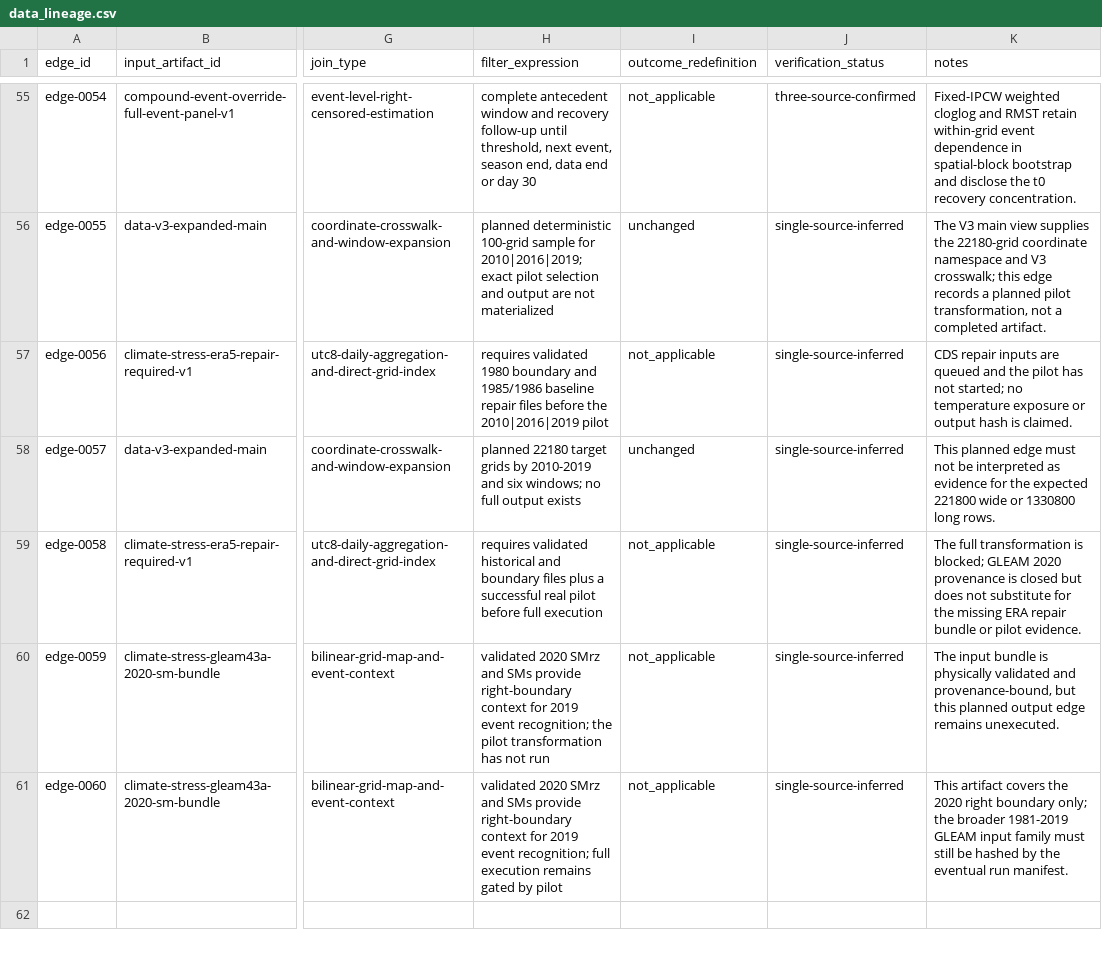
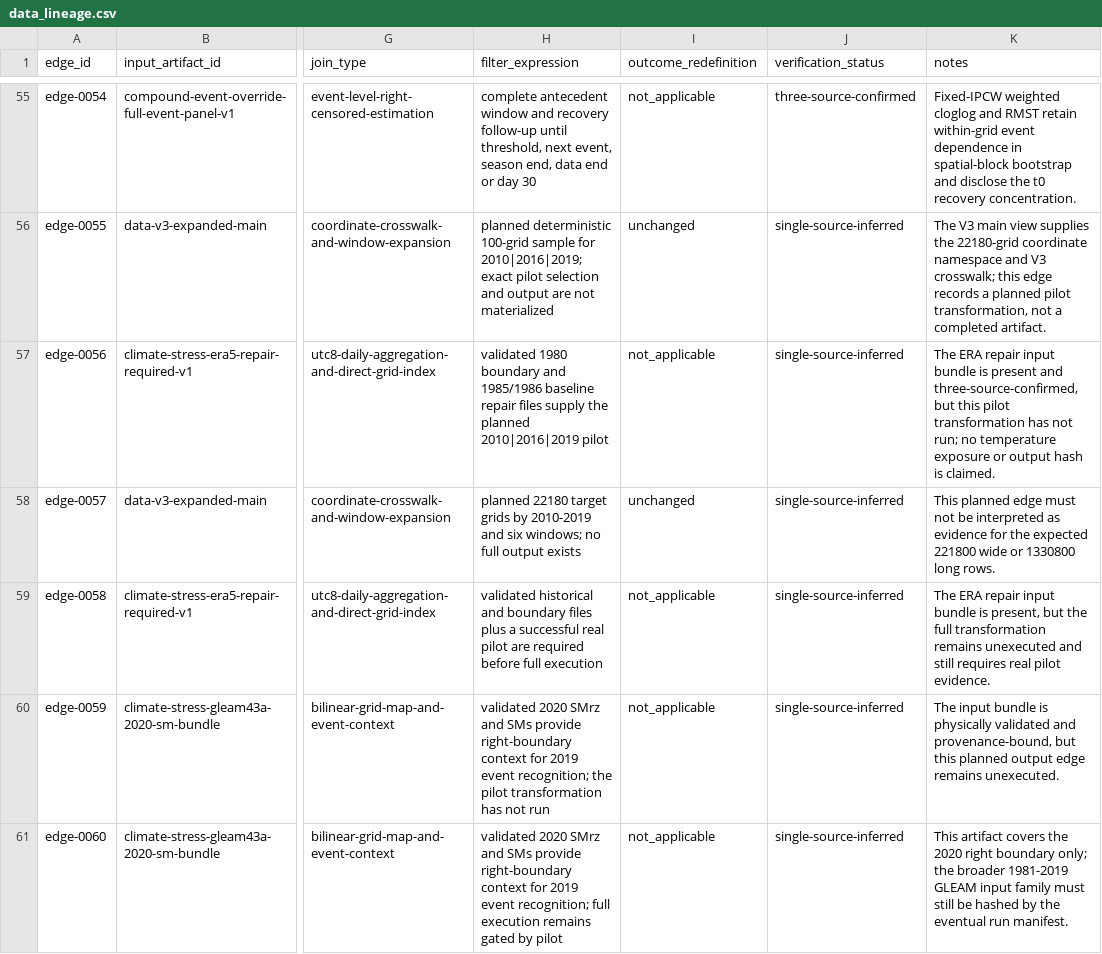
Before and after one commit to Hazard-cn/CA_soil_moisture, a CSV file: quality_reports/lineage/data_lineage.csv, drawn as a sheet; only a part is shown, gaps mark what is left out; the diff covers the shown part only; the diff names each change by its address in the sheet, - before the commit and + after, or states it on an @@ line.

Commit message:
feat(data-build): confirm SPEI-2W endpoint A

```diff
--- a/quality_reports/lineage/data_lineage.csv
+++ b/quality_reports/lineage/data_lineage.csv
-H57 (filter_expression): requires validated 1980 boundary and 1985/1986 baseline repair files before the 2010|2016|2019 pilot
+H57 (filter_expression): validated 1980 boundary and 1985/1986 baseline repair files supply the planned 2010|2016|2019 pilot
-K57 (notes): CDS repair inputs are queued and the pilot has not started; no temperature…
+K57 (notes): The ERA repair input bundle is present and three-source-confirmed, but this pilot transformation has not run; no temperature…
-H59 (filter_expression): requires validated historical and boundary files plus a successful real pilot before full…
+H59 (filter_expression): validated historical and boundary files plus a successful real pilot are required before full…
-K59 (notes): The full transformation is blocked; GLEAM 2020 provenance is closed but does not substitute for the missing ERA repair bundle or pilot evidence.
+K59 (notes): The ERA repair input bundle is present, but the full transformation remains unexecuted and still requires real pilot evidence.
```
Also changed, not shown: 12 added rows elsewhere in this file, quality_reports/lineage/analysis_runs.csv, quality_reports/lineage/artifact_registry.csv, 27 other files.
